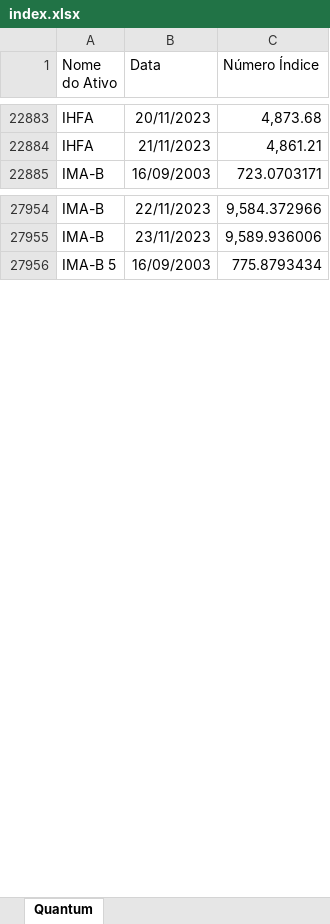
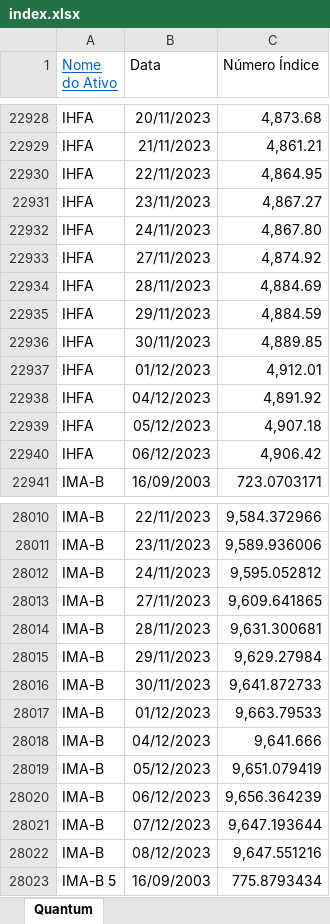
Before and after one commit to LFernando-Jr/desempenho-ativos, an Excel workbook: Dados/index.xlsx, sheet Quantum, drawn as a sheet; only a part is shown, gaps mark what is left out; values as stored, in another font and other column widths than the file's, no borders; the diff covers the shown part only; the diff names each change by its address in the sheet, - before the commit and + after, or states it on an @@ line.

```diff
--- a/Dados/index.xlsx (sheet Quantum)
+++ b/Dados/index.xlsx (sheet Quantum)
@@ A1 underline: off → on, text colour: black → #0563C1 @@
+row 22930: IHFA | 22/11/2023 | 4,864.95
+row 22931: IHFA | 23/11/2023 | 4,867.27
+row 22932: IHFA | 24/11/2023 | 4,867.80
+row 22933: IHFA | 27/11/2023 | 4,874.92
+row 22934: IHFA | 28/11/2023 | 4,884.69
+row 22935: IHFA | 29/11/2023 | 4,884.59
+row 22936: IHFA | 30/11/2023 | 4,889.85
+row 22937: IHFA | 01/12/2023 | 4,912.01
+row 22938: IHFA | 04/12/2023 | 4,891.92
+row 22939: IHFA | 05/12/2023 | 4,907.18
+row 22940: IHFA | 06/12/2023 | 4,906.42
+row 28012: IMA-B | 24/11/2023 | 9,595.052812
+row 28013: IMA-B | 27/11/2023 | 9,609.641865
+row 28014: IMA-B | 28/11/2023 | 9,631.300681
+row 28015: IMA-B | 29/11/2023 | 9,629.27984
+row 28016: IMA-B | 30/11/2023 | 9,641.872733
+row 28017: IMA-B | 01/12/2023 | 9,663.79533
+row 28018: IMA-B | 04/12/2023 | 9,641.666
+row 28019: IMA-B | 05/12/2023 | 9,651.079419
+row 28020: IMA-B | 06/12/2023 | 9,656.364239
+row 28021: IMA-B | 07/12/2023 | 9,647.193644
+row 28022: IMA-B | 08/12/2023 | 9,647.551216
```
Also changed, not shown: 67 added rows elsewhere in this sheet, Dados/fundos.xlsx, 12 other files.
